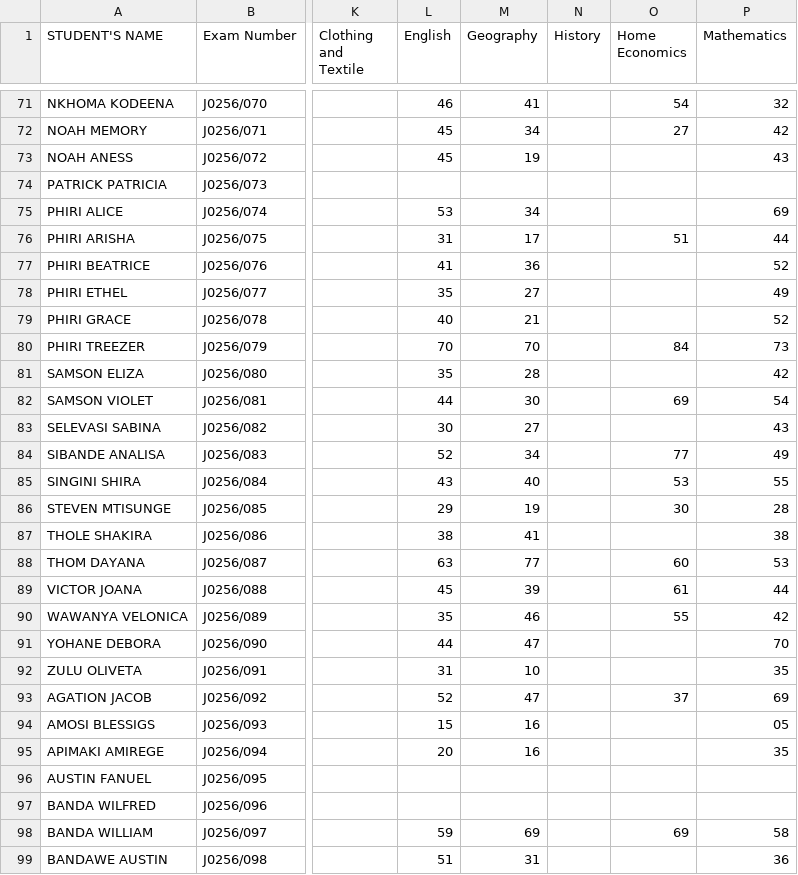
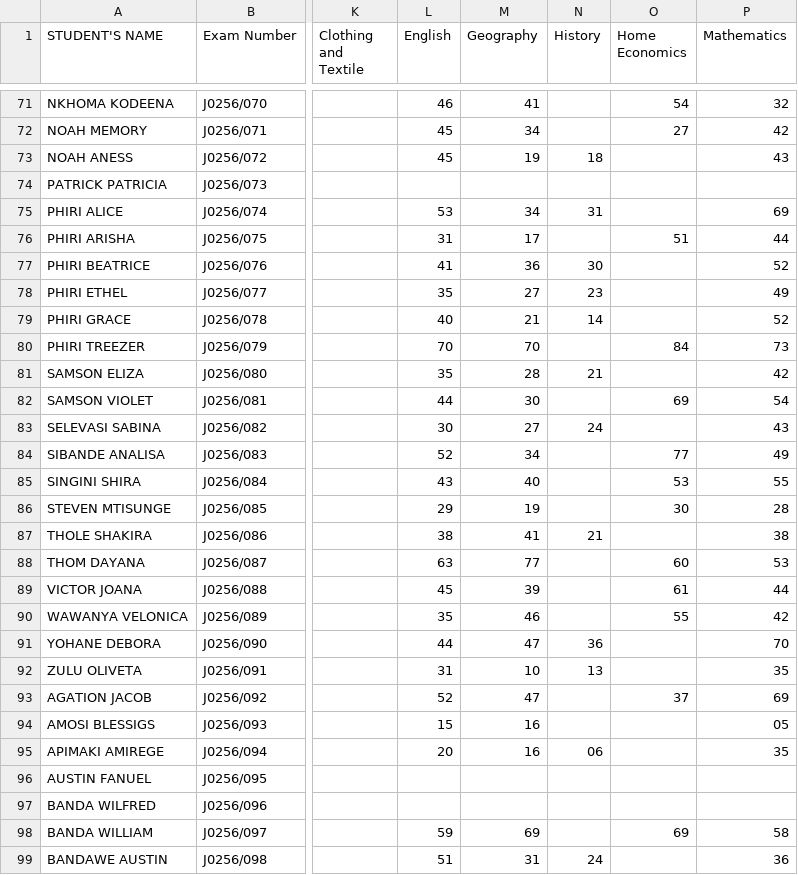
Before and after one commit to enitac/c, a CSV file: form1.csv, drawn as a sheet; only a part is shown, gaps mark what is left out; the diff covers the shown part only; the diff names each change by its address in the sheet, - before the commit and + after, or states it on an @@ line.

Commit message:
Update: form1 - History (9/18/2026, 7:28:46 AM)

```diff
--- a/form1.csv
+++ b/form1.csv
-N73 (History): (empty)
+N73 (History): 18
-N75 (History): (empty)
+N75 (History): 31
-N77 (History): (empty)
+N77 (History): 30
-N78 (History): (empty)
+N78 (History): 23
-N79 (History): (empty)
+N79 (History): 14
-N81 (History): (empty)
+N81 (History): 21
-N83 (History): (empty)
+N83 (History): 24
-N87 (History): (empty)
+N87 (History): 21
-N91 (History): (empty)
+N91 (History): 36
-N92 (History): (empty)
+N92 (History): 13
-N95 (History): (empty)
+N95 (History): 06
-N99 (History): (empty)
+N99 (History): 24
```
Also changed, not shown: 46 edited cells elsewhere in this file.
